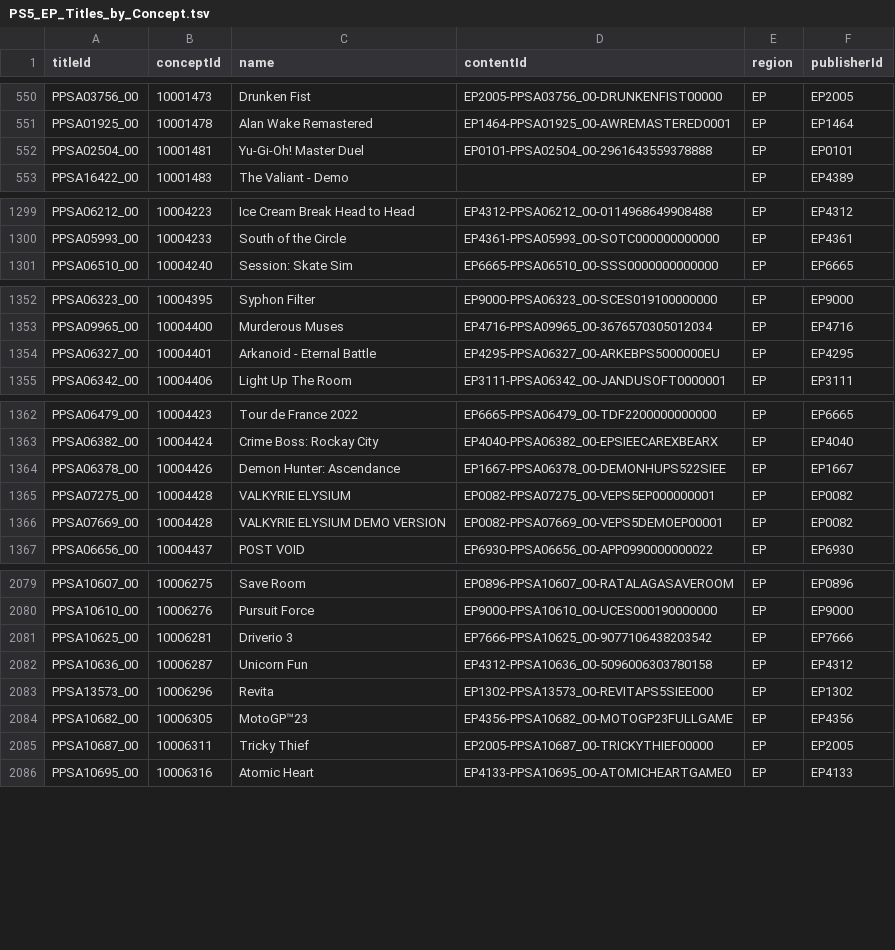
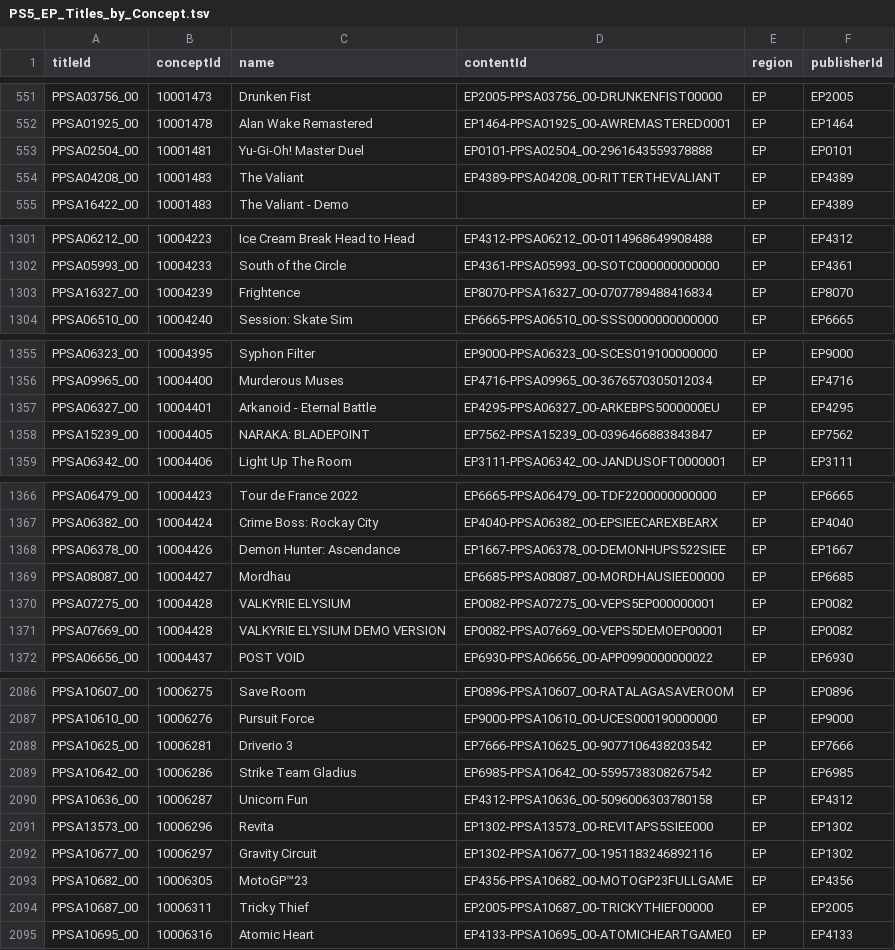
Before and after one commit to andshrew/PlayStation-Titles, a TSV file: Region/Europe/PS5_EP_Titles_by_Concept.tsv, drawn as a sheet; only a part is shown, gaps mark what is left out; the diff covers the shown part only; the diff names each change by its address in the sheet, - before the commit and + after, or states it on an @@ line.

```diff
--- a/Region/Europe/PS5_EP_Titles_by_Concept.tsv
+++ b/Region/Europe/PS5_EP_Titles_by_Concept.tsv
+row 554: PPSA04208_00 | 10001483 | The Valiant | EP4389-PPSA04208_00-RITTERTHEVALIANT | EP | EP4389
+row 1303: PPSA16327_00 | 10004239 | Frightence | EP8070-PPSA16327_00-0707789488416834 | EP | EP8070
+row 1358: PPSA15239_00 | 10004405 | NARAKA: BLADEPOINT | EP7562-PPSA15239_00-0396466883843847 | EP | EP7562
+row 1369: PPSA08087_00 | 10004427 | Mordhau | EP6685-PPSA08087_00-MORDHAUSIEE00000 | EP | EP6685
+row 2089: PPSA10642_00 | 10006286 | Strike Team Gladius | EP6985-PPSA10642_00-5595738308267542 | EP | EP6985
+row 2092: PPSA10677_00 | 10006297 | Gravity Circuit | EP1302-PPSA10677_00-1951183246892116 | EP | EP1302
```
Also changed, not shown: 9 added rows and 5 edited cells elsewhere in this file, PS5_Titles.tsv, PS5_Titles_by_Concept.tsv, 32 other files.
